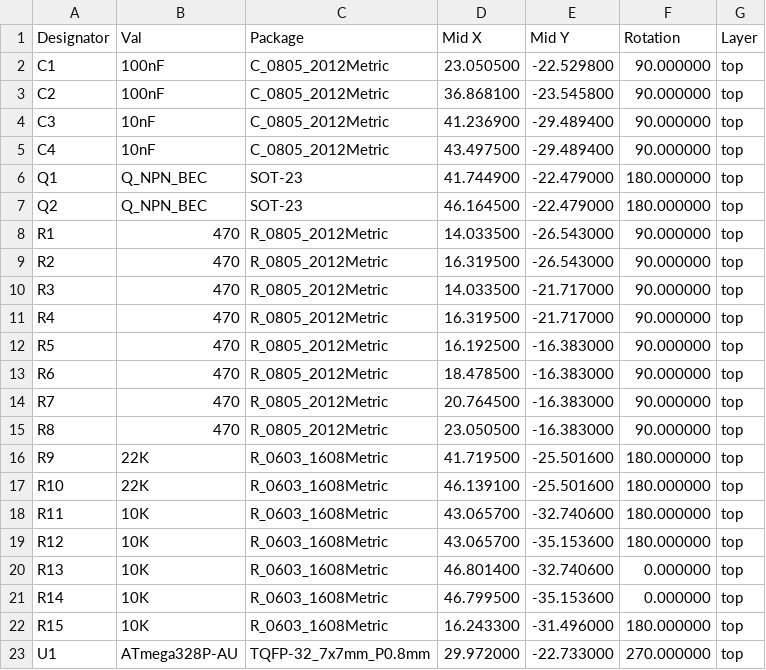
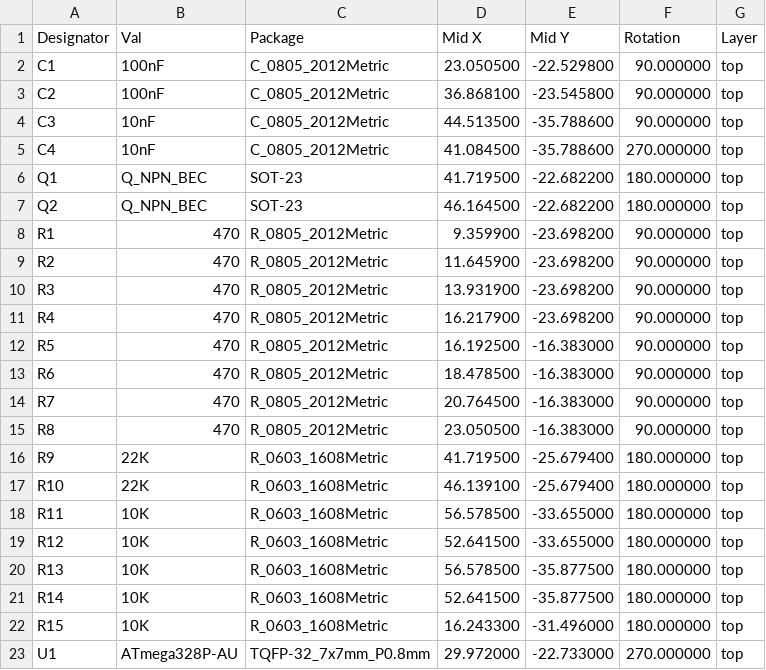
Before and after one commit to jstanley0/astro-timer, a CSV file: hardware/astro-timer_cpl_jlc.csv, drawn as a sheet.

Commit message:
update footprint placement

```diff
--- a/hardware/astro-timer_cpl_jlc.csv
+++ b/hardware/astro-timer_cpl_jlc.csv
@@ -3,10 +3,10 @@ C1,100nF,C_0805_2012Metric,23.050500,-22.529800,90.000000,top
 C2,100nF,C_0805_2012Metric,36.868100,-23.545800,90.000000,top
-C3,10nF,C_0805_2012Metric,41.236900,-29.489400,90.000000,top
-C4,10nF,C_0805_2012Metric,43.497500,-29.489400,90.000000,top
-Q1,Q_NPN_BEC,SOT-23,41.744900,-22.479000,180.000000,top
-Q2,Q_NPN_BEC,SOT-23,46.164500,-22.479000,180.000000,top
-R1,470,R_0805_2012Metric,14.033500,-26.543000,90.000000,top
-R2,470,R_0805_2012Metric,16.319500,-26.543000,90.000000,top
-R3,470,R_0805_2012Metric,14.033500,-21.717000,90.000000,top
-R4,470,R_0805_2012Metric,16.319500,-21.717000,90.000000,top
+C3,10nF,C_0805_2012Metric,44.513500,-35.788600,90.000000,top
+C4,10nF,C_0805_2012Metric,41.084500,-35.788600,270.000000,top
+Q1,Q_NPN_BEC,SOT-23,41.719500,-22.682200,180.000000,top
+Q2,Q_NPN_BEC,SOT-23,46.164500,-22.682200,180.000000,top
+R1,470,R_0805_2012Metric,9.359900,-23.698200,90.000000,top
+R2,470,R_0805_2012Metric,11.645900,-23.698200,90.000000,top
+R3,470,R_0805_2012Metric,13.931900,-23.698200,90.000000,top
+R4,470,R_0805_2012Metric,16.217900,-23.698200,90.000000,top
 R5,470,R_0805_2012Metric,16.192500,-16.383000,90.000000,top
@@ -15,8 +15,8 @@ R7,470,R_0805_2012Metric,20.764500,-16.383000,90.000000,top
 R8,470,R_0805_2012Metric,23.050500,-16.383000,90.000000,top
-R9,22K,R_0603_1608Metric,41.719500,-25.501600,180.000000,top
-R10,22K,R_0603_1608Metric,46.139100,-25.501600,180.000000,top
-R11,10K,R_0603_1608Metric,43.065700,-32.740600,180.000000,top
-R12,10K,R_0603_1608Metric,43.065700,-35.153600,180.000000,top
-R13,10K,R_0603_1608Metric,46.801400,-32.740600,0.000000,top
-R14,10K,R_0603_1608Metric,46.799500,-35.153600,0.000000,top
+R9,22K,R_0603_1608Metric,41.719500,-25.679400,180.000000,top
+R10,22K,R_0603_1608Metric,46.139100,-25.679400,180.000000,top
+R11,10K,R_0603_1608Metric,56.578500,-33.655000,180.000000,top
+R12,10K,R_0603_1608Metric,52.641500,-33.655000,180.000000,top
+R13,10K,R_0603_1608Metric,56.578500,-35.877500,180.000000,top
+R14,10K,R_0603_1608Metric,52.641500,-35.877500,180.000000,top
 R15,10K,R_0603_1608Metric,16.243300,-31.496000,180.000000,top
```
